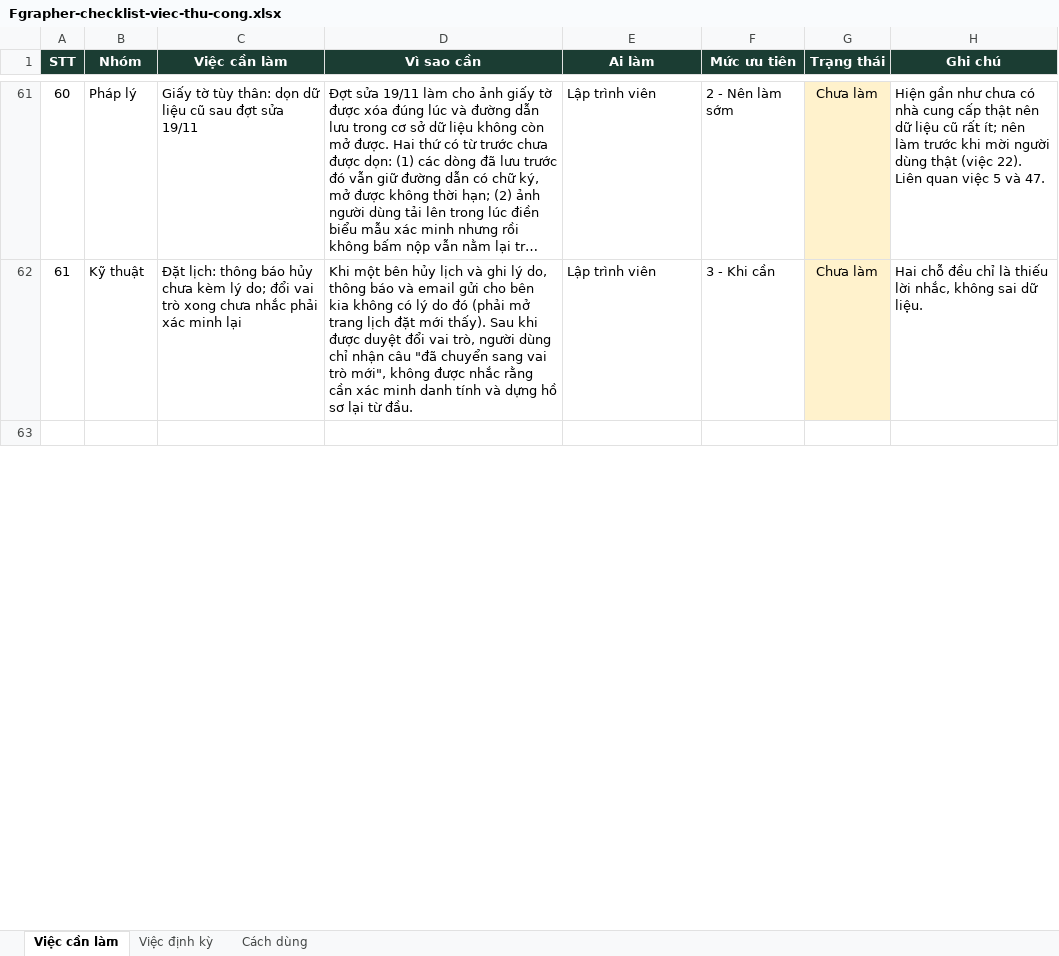
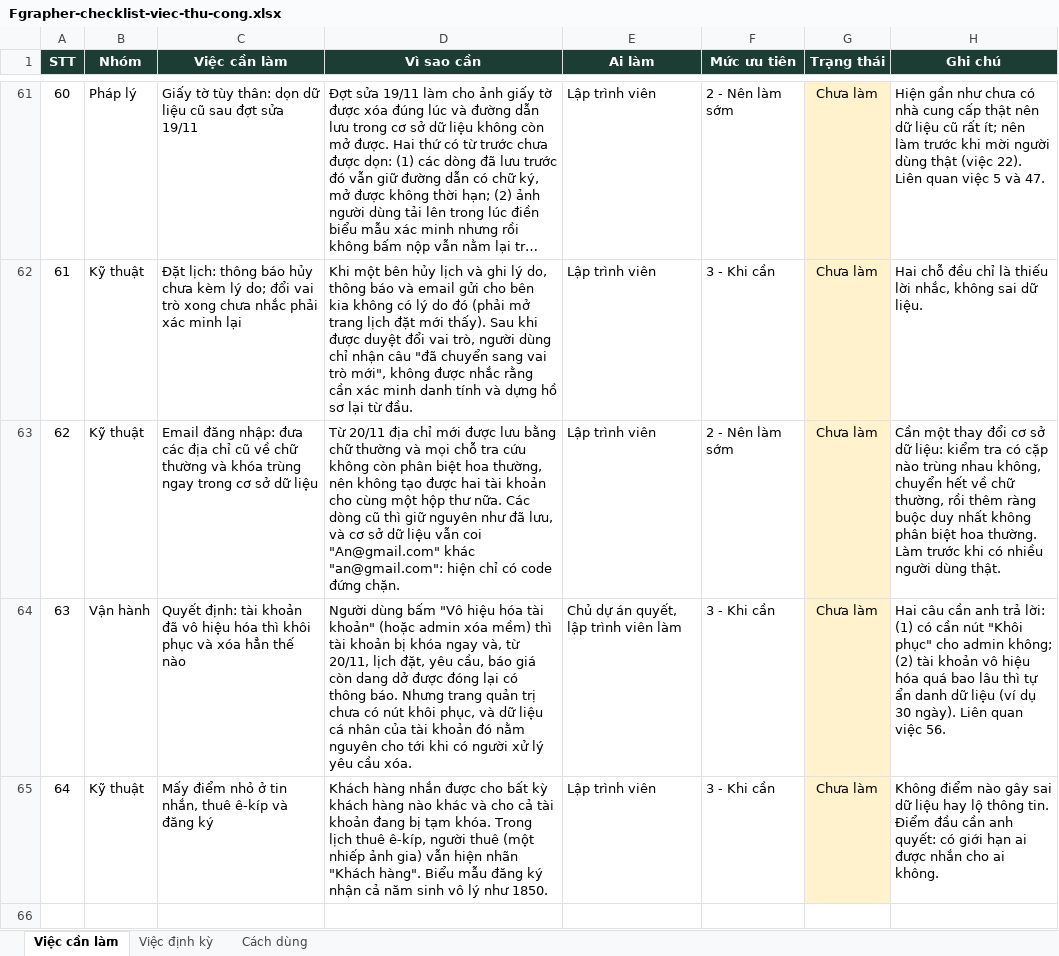
Before and after one commit to BaoHe198/Fgrapher, an Excel workbook: docs/ops/Fgrapher-checklist-viec-thu-cong.xlsx, sheet Việc cần làm, drawn as a sheet; only a part is shown, gaps mark what is left out; long unchanged cells end in …; values as stored, in another font and other column widths than the file's, no borders; the diff covers the shown part only; the diff names each change by its address in the sheet, - before the commit and + after, or states it on an @@ line.

```diff
--- a/docs/ops/Fgrapher-checklist-viec-thu-cong.xlsx (sheet Việc cần làm)
+++ b/docs/ops/Fgrapher-checklist-viec-thu-cong.xlsx (sheet Việc cần làm)
+row 63: 62 | Kỹ thuật | Email đăng nhập: đưa các địa chỉ cũ về chữ thường và khóa trùng ngay trong cơ sở dữ liệu | Từ 20/11 địa chỉ mới được lưu bằng chữ thường và mọi chỗ tra cứu không còn phân biệt hoa thường, nên không tạo được hai tài khoản cho cùng một hộp thư nữa. Các dòng cũ thì giữ nguyên như đã lưu, và cơ sở dữ liệu vẫn coi "An@gmail.com" khác "an@gmail.com": hiện chỉ có code đứng chặn. | Lập trình viên | 2 - Nên làm sớm | Chưa làm | Cần một thay đổi cơ sở dữ liệu: kiểm tra có cặp nào trùng nhau không, chuyển hết về chữ thường, rồi thêm ràng buộc duy nhất không phân biệt hoa thường. Làm trước khi có nhiều người dùng thật.
+row 64: 63 | Vận hành | Quyết định: tài khoản đã vô hiệu hóa thì khôi phục và xóa hẳn thế nào | Người dùng bấm "Vô hiệu hóa tài khoản" (hoặc admin xóa mềm) thì tài khoản bị khóa ngay và, từ 20/11, lịch đặt, yêu cầu, báo giá còn dang dở được đóng lại có thông báo. Nhưng trang quản trị chưa có nút khôi phục, và dữ liệu cá nhân của tài khoản đó nằm nguyên cho tới khi có người xử lý yêu cầu xóa. | Chủ dự án quyết, lập trình viên làm | 3 - Khi cần | Chưa làm | Hai câu cần anh trả lời: (1) có cần nút "Khôi phục" cho admin không; (2) tài khoản vô hiệu hóa quá bao lâu thì tự ẩn danh dữ liệu (ví dụ 30 ngày). Liên quan việc 56.
+row 65: 64 | Kỹ thuật | Mấy điểm nhỏ ở tin nhắn, thuê ê-kíp và đăng ký | Khách hàng nhắn được cho bất kỳ khách hàng nào khác và cho cả tài khoản đang bị tạm khóa. Trong lịch thuê ê-kíp, người thuê (một nhiếp ảnh gia) vẫn hiện nhãn "Khách hàng". Biểu mẫu đăng ký nhận cả năm sinh vô lý như 1850. | Lập trình viên | 3 - Khi cần | Chưa làm | Không điểm nào gây sai dữ liệu hay lộ thông tin. Điểm đầu cần anh quyết: có giới hạn ai được nhắn cho ai không.
```
Also changed, not shown: 6 edited cells elsewhere in this sheet, sheet Cách dùng.
